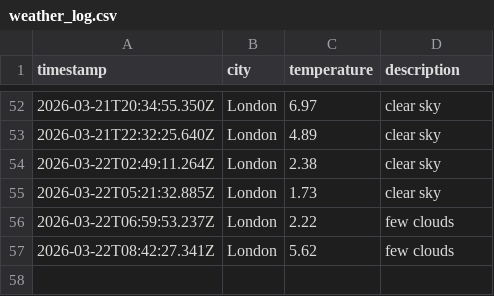
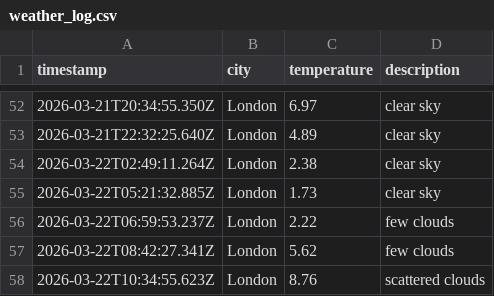
Before and after one commit to papaparadox/weatherAppJS, a CSV file: data/weather_log.csv, drawn as a sheet; only a part is shown, gaps mark what is left out; the diff names each change by its address in the sheet, - before the commit and + after, or states it on an @@ line.

```diff
--- a/data/weather_log.csv
+++ b/data/weather_log.csv
+row 58: 2026-03-22T10:34:55.623Z | London | 8.76 | scattered clouds
```
Also changed, not shown: 1 other file.
